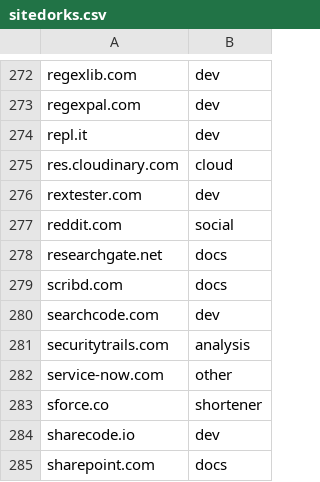
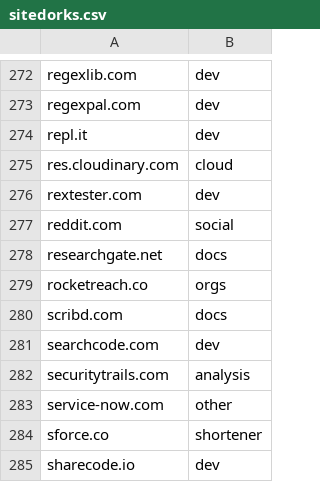
Before and after one commit to Zarcolio/sitedorks, a CSV file: sitedorks.csv, drawn as a sheet; only a part is shown, gaps mark what is left out; the shorter side is filled out with more unchanged rows; the diff names each change by its address in the sheet, - before the commit and + after, or states it on an @@ line.

Commit message:
Update sitedorks.csv

```diff
--- a/sitedorks.csv
+++ b/sitedorks.csv
+row 279: rocketreach.co | orgs
```
